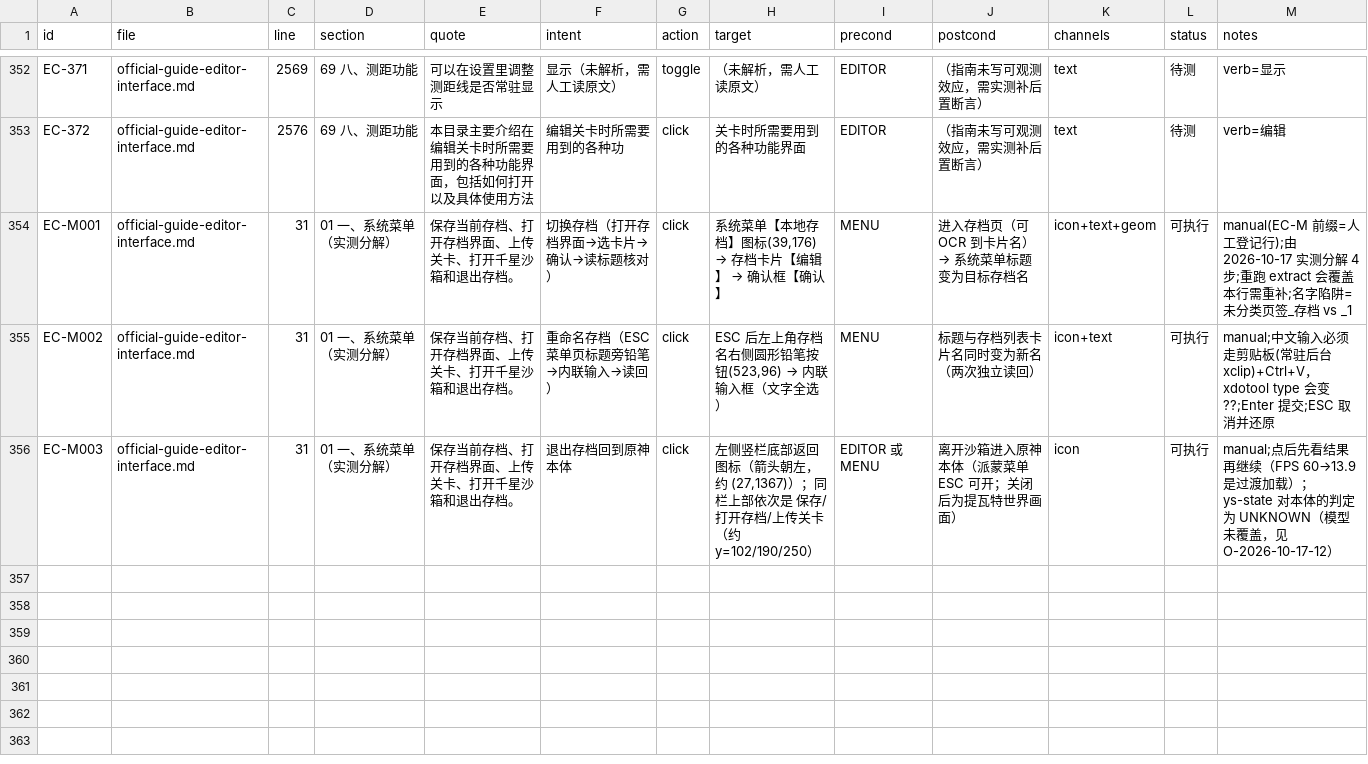
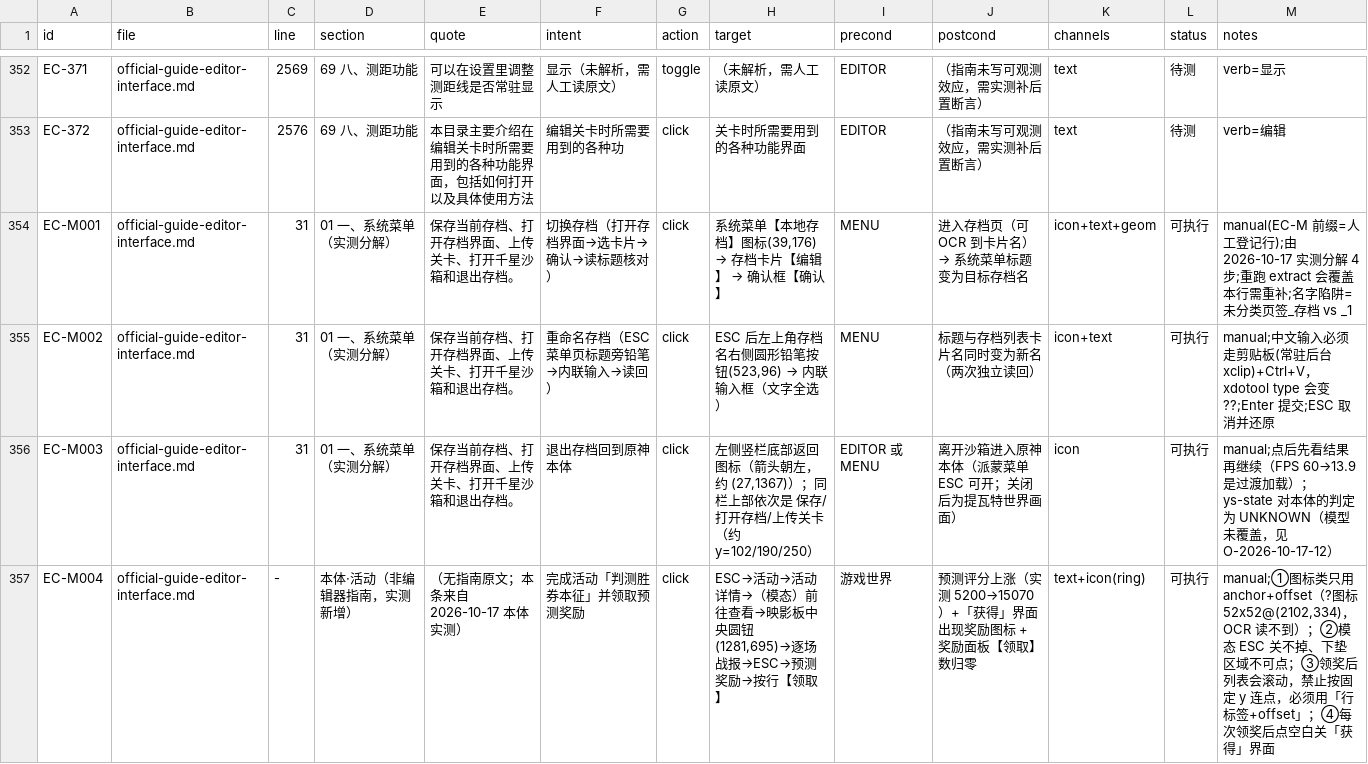
Before and after one commit to TheTouYu/genshin-ts, a TSV file: docs/maintenance/gui-catalog/official-guide-editor-interface.tsv, drawn as a sheet; only a part is shown, gaps mark what is left out; the diff names each change by its address in the sheet, - before the commit and + after, or states it on an @@ line.

Commit message:
登记 EC-M004：本体活动「判测胜券本征」完整路径（映影板圆钮/模态/领奖变化证据）+ 预测评分 5200→15070

```diff
--- a/docs/maintenance/gui-catalog/official-guide-editor-interface.tsv
+++ b/docs/maintenance/gui-catalog/official-guide-editor-interface.tsv
+row 357: EC-M004 | official-guide-editor-interface.md | - | 本体·活动（非编辑器指南，实测新增） | （无指南原文；本条来自 2026-10-17 本体实测） | 完成活动「判测胜券本征」并领取预测奖励 | click | ESC→活动→活动详情→（模态）前往查看→映影板中央圆钮(1281,695)→逐场战报→ESC→预测奖励→按行【领取】 | 游戏世界 | 预测评分上涨（实测 5200→15070）+「获得」界面出现奖励图标 + 奖励面板【领取】数归零 | text+icon(ring) | 可执行 | manual;①图标类只用 anchor+offset（?图标 52x52@(2102,334)，OCR 读不到）；②模态 ESC 关不掉、下垫区域不可点；③领奖后列表会滚动，禁止按固定 y 连点，必须用「行标签+offset」；④每次领奖后点空白关「获得」界面
```
Also changed, not shown: docs/maintenance/gui-catalog/measurements.tsv.
